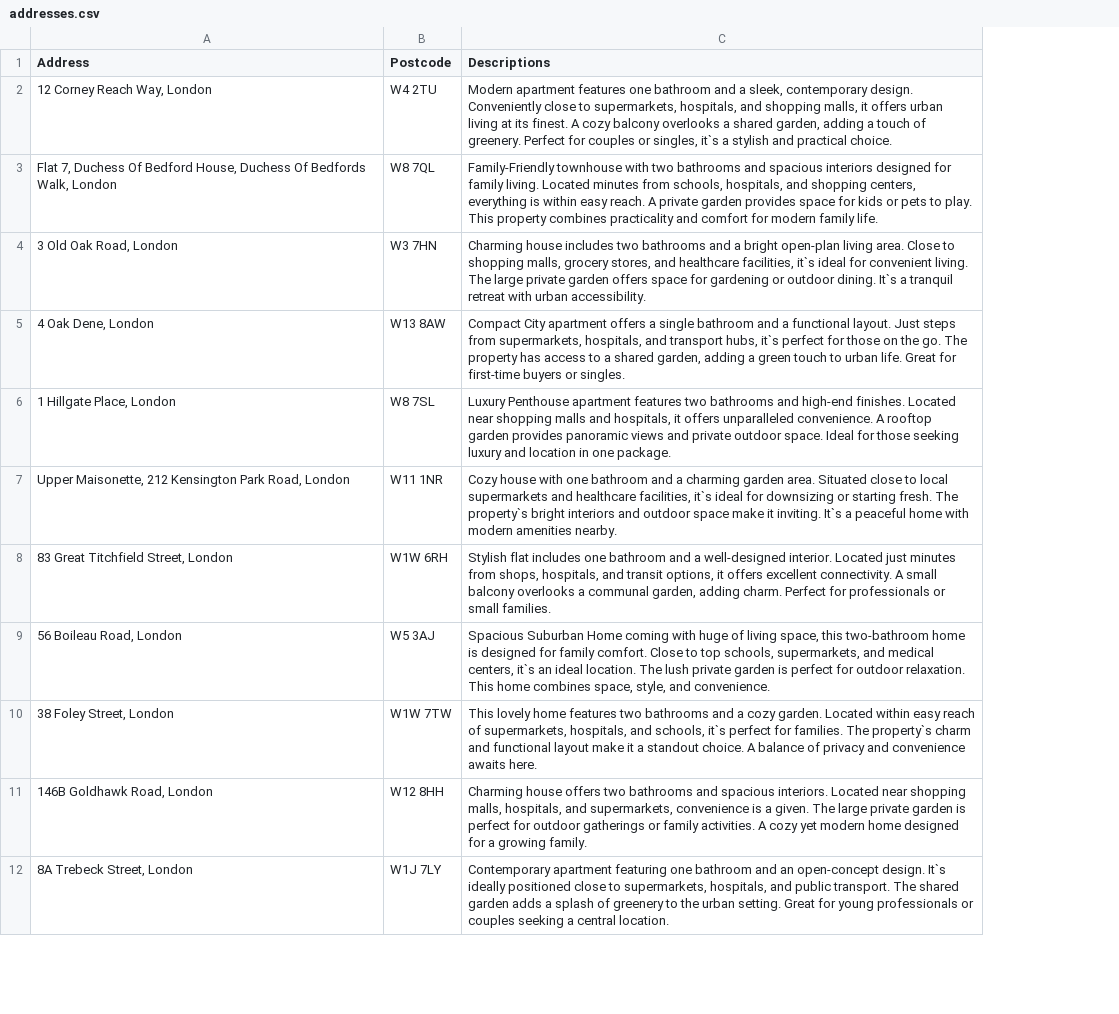
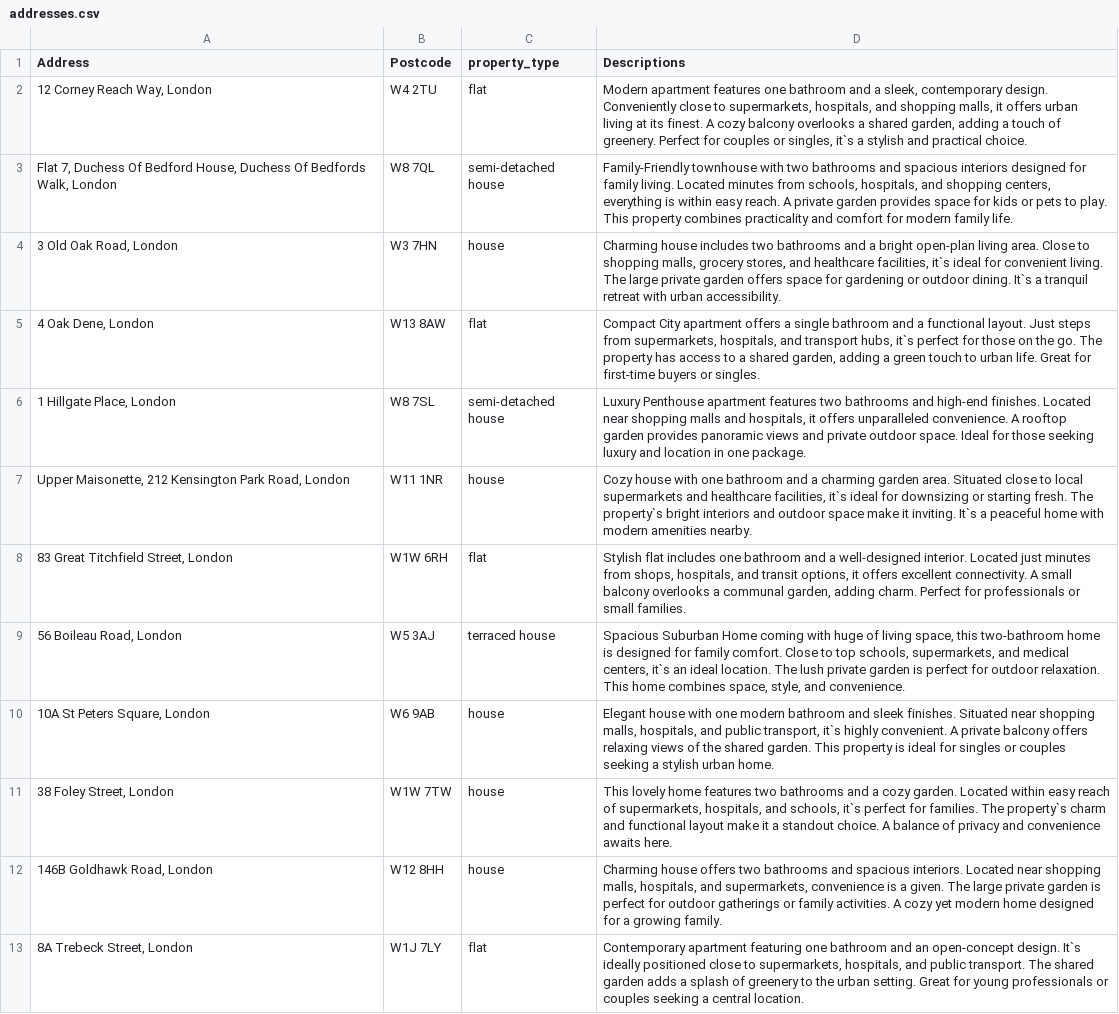
Before and after one commit to irfan1954/Property-Sphere, a CSV file: lib/files/addresses.csv, drawn as a sheet; only a part is shown; the diff covers the shown part only; the diff names each change by its address in the sheet, - before the commit and + after, or states it on an @@ line.

Commit message:
added type to match description to property_type

```diff
--- a/lib/files/addresses.csv
+++ b/lib/files/addresses.csv
+column C (property_type), rows 2-9: flat | semi-detached house | house | flat | semi-detached house | house | flat | terraced house; rows 11-13: house | house | flat
+row 10: 10A St Peters Square, London | W6 9AB | house | Elegant house with one modern bathroom and sleek finishes. Situated near shopping malls, hospitals, and public transport, it`s highly convenient. A private balcony offers relaxing views of the shared garden. This property is ideal for singles or couples seeking a stylish urban home.
```
Also changed, not shown: 24 edited cells elsewhere in this file.
